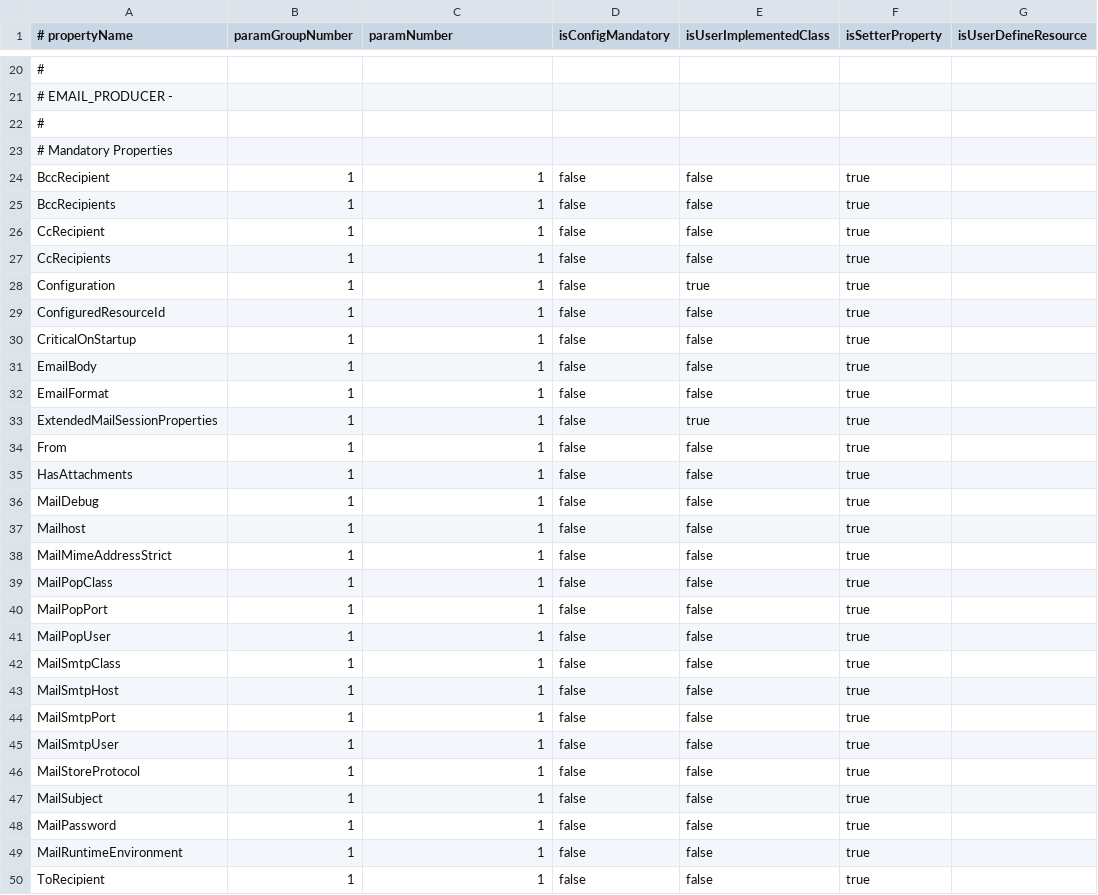
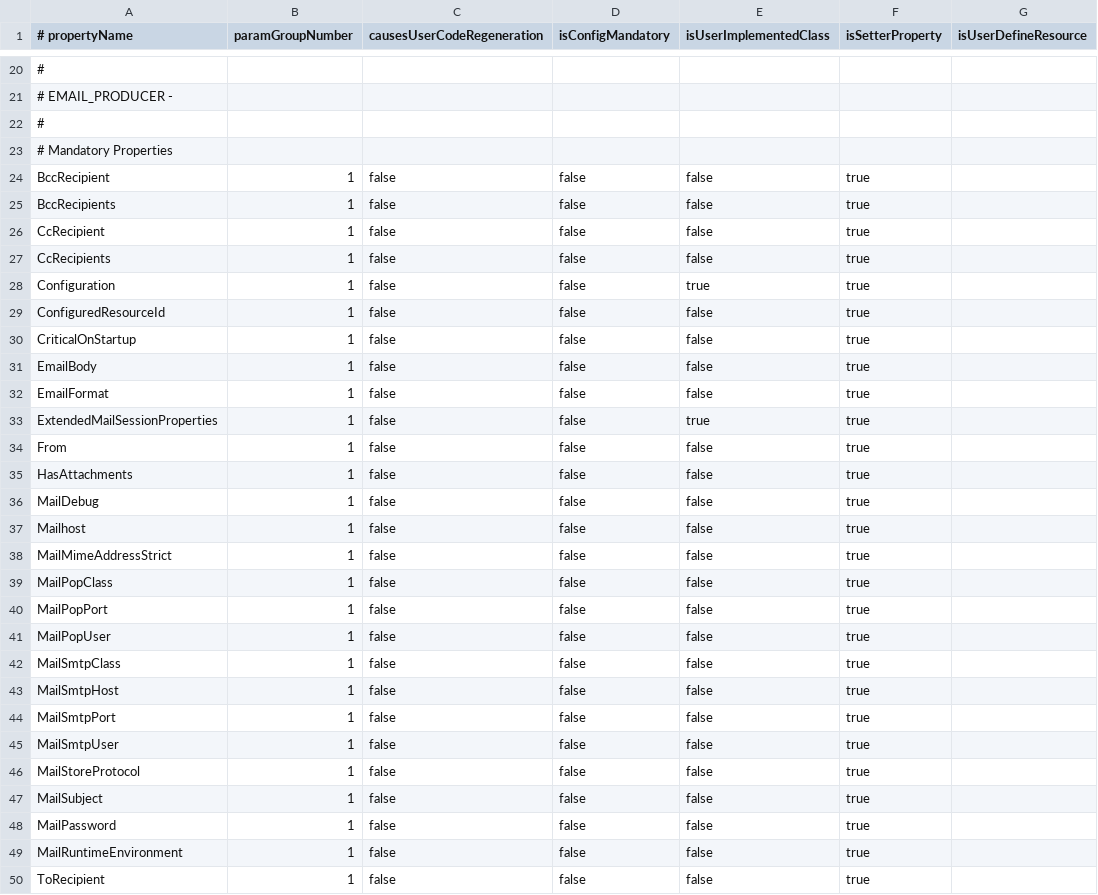
Before and after one commit to ikasanEIP/IkasanStudio, a CSV file: src/main/resources/studio/componentDefinitions/EMAIL_PRODUCER_en_GB.csv, drawn as a sheet; only a part is shown, gaps mark what is left out; the diff covers the shown part only; the diff names each change by its address in the sheet, - before the commit and + after, or states it on an @@ line.

```diff
--- a/src/main/resources/studio/componentDefinitions/EMAIL_PRODUCER_en_GB.csv
+++ b/src/main/resources/studio/componentDefinitions/EMAIL_PRODUCER_en_GB.csv
-C1: paramNumber
+C1: causesUserCodeRegeneration
-C24:C50 (causesUserCodeRegeneration): 1
+C24:C50 (causesUserCodeRegeneration): false
```
Also changed, not shown: 6 edited cells elsewhere in this file, src/main/resources/studio/componentDefinitions/FTP_CONSUMER_en_GB.csv, src/main/resources/studio/componentDefinitions/FTP_PRODUCER_en_GB.csv, 51 other files.
